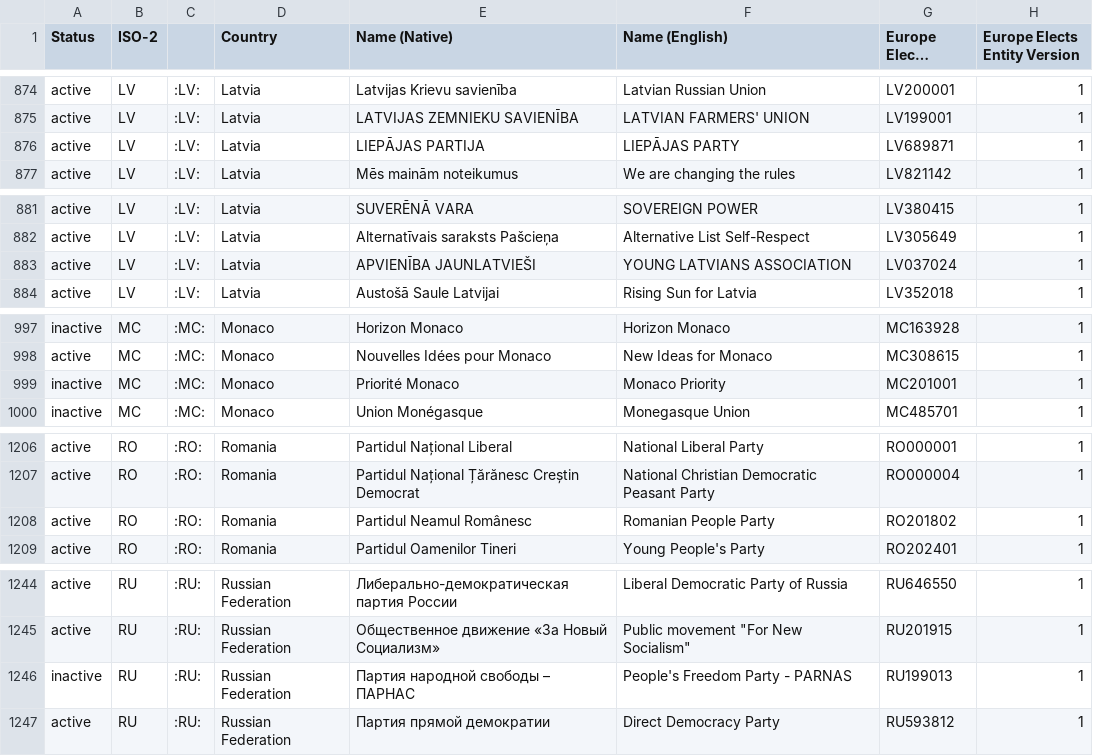
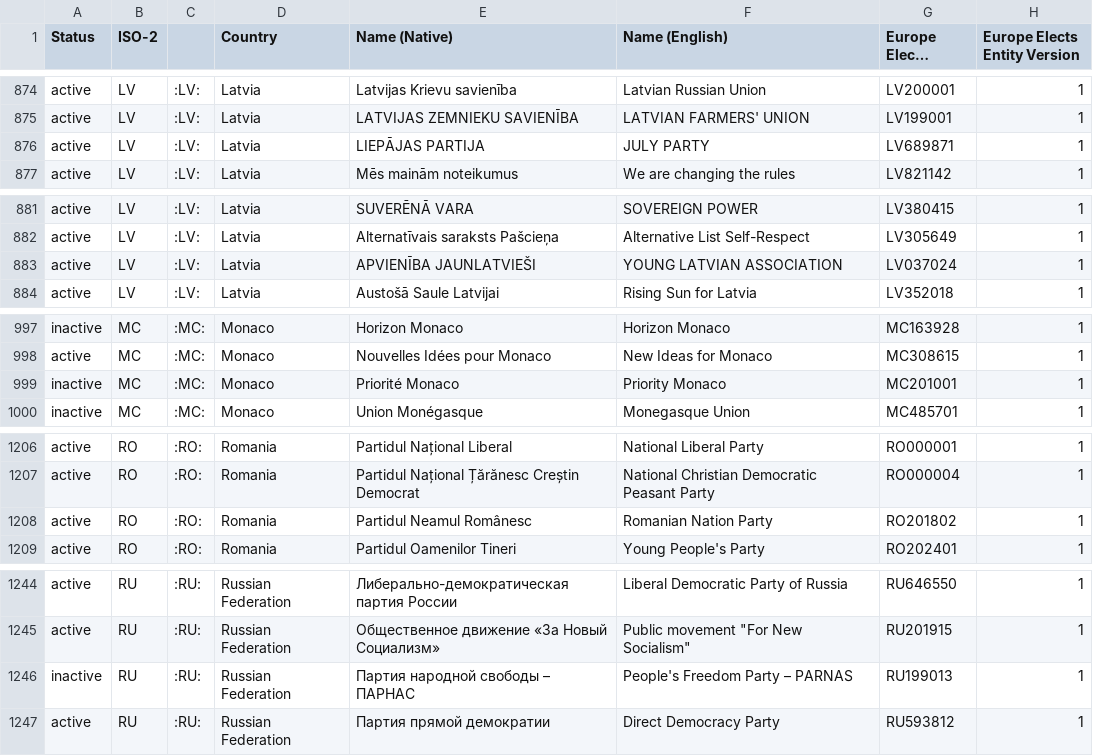
Before and after one commit to Europe-Elects/party-timelines, a TSV file: data/latest.tsv, drawn as a sheet; only a part is shown, gaps mark what is left out; long unchanged cells end in …; the diff covers the shown part only; the diff names each change by its address in the sheet, - before the commit and + after, or states it on an @@ line.

```diff
--- a/data/latest.tsv
+++ b/data/latest.tsv
-F876 (Name (English)): LIEPĀJAS PARTY
+F876 (Name (English)): JULY PARTY
-F883 (Name (English)): YOUNG LATVIANS ASSOCIATION
+F883 (Name (English)): YOUNG LATVIAN ASSOCIATION
-F999 (Name (English)): Monaco Priority
+F999 (Name (English)): Priority Monaco
-F1208 (Name (English)): Romanian People Party
+F1208 (Name (English)): Romanian Nation Party
-F1246 (Name (English)): People's Freedom Party - PARNAS
+F1246 (Name (English)): People's Freedom Party – PARNAS
```
Also changed, not shown: 32 edited cells elsewhere in this file.
